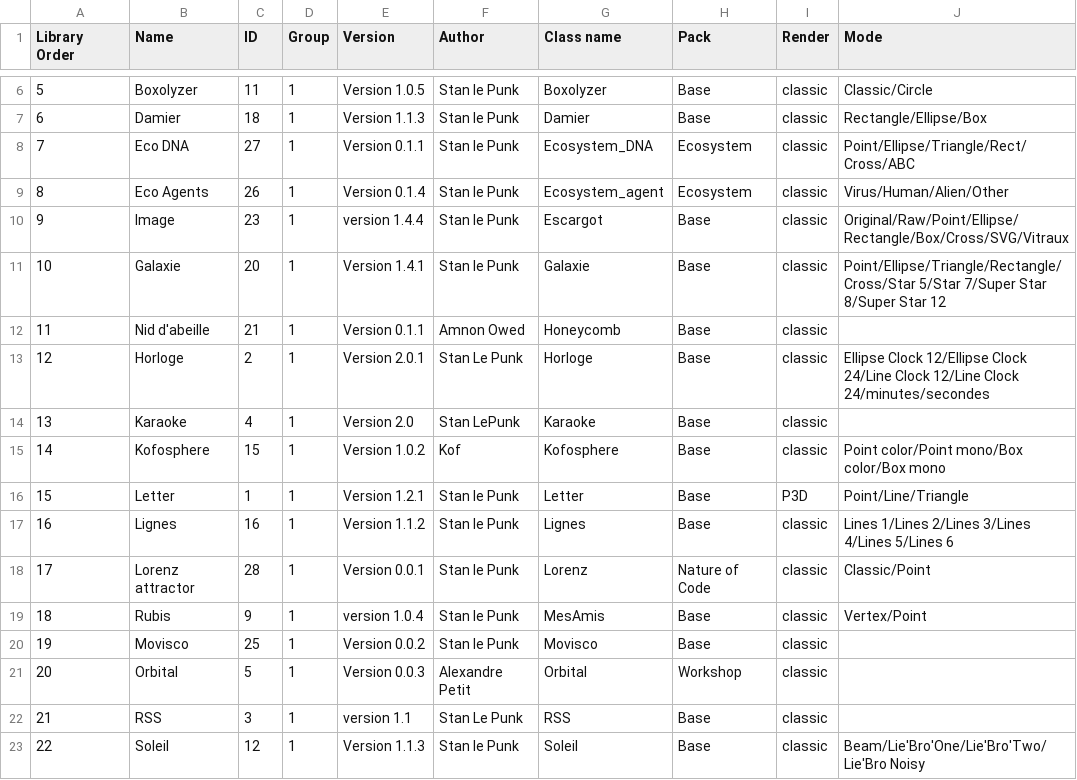
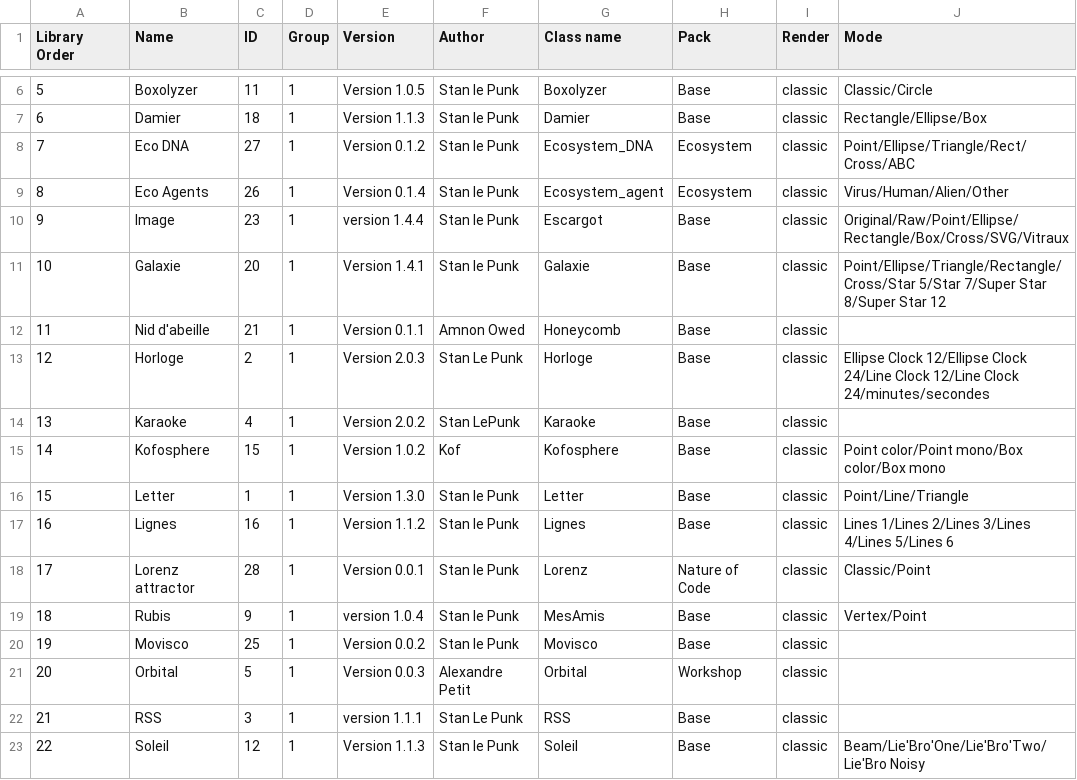
Before and after one commit to knupel/ROMANESCO-Processing, a CSV file: Software_30/PreScene_30/preferences/objects/index_romanesco_objects.csv, drawn as a sheet; only a part is shown, gaps mark what is left out; the diff names each change by its address in the sheet, - before the commit and + after, or states it on an @@ line.

```diff
--- a/Software_30/PreScene_30/preferences/objects/index_romanesco_objects.csv
+++ b/Software_30/PreScene_30/preferences/objects/index_romanesco_objects.csv
-E8 (Version): Version 0.1.1
+E8 (Version): Version 0.1.2
-E13 (Version): Version 2.0.1
+E13 (Version): Version 2.0.3
-E14 (Version): Version 2.0
+E14 (Version): Version 2.0.2
-E16 (Version): Version 1.2.1
+E16 (Version): Version 1.3.0
-I16 (Render): P3D
+I16 (Render): classic
-E22 (Version): version 1.1
+E22 (Version): version 1.1.1
```
Also changed, not shown: 27 other files.
